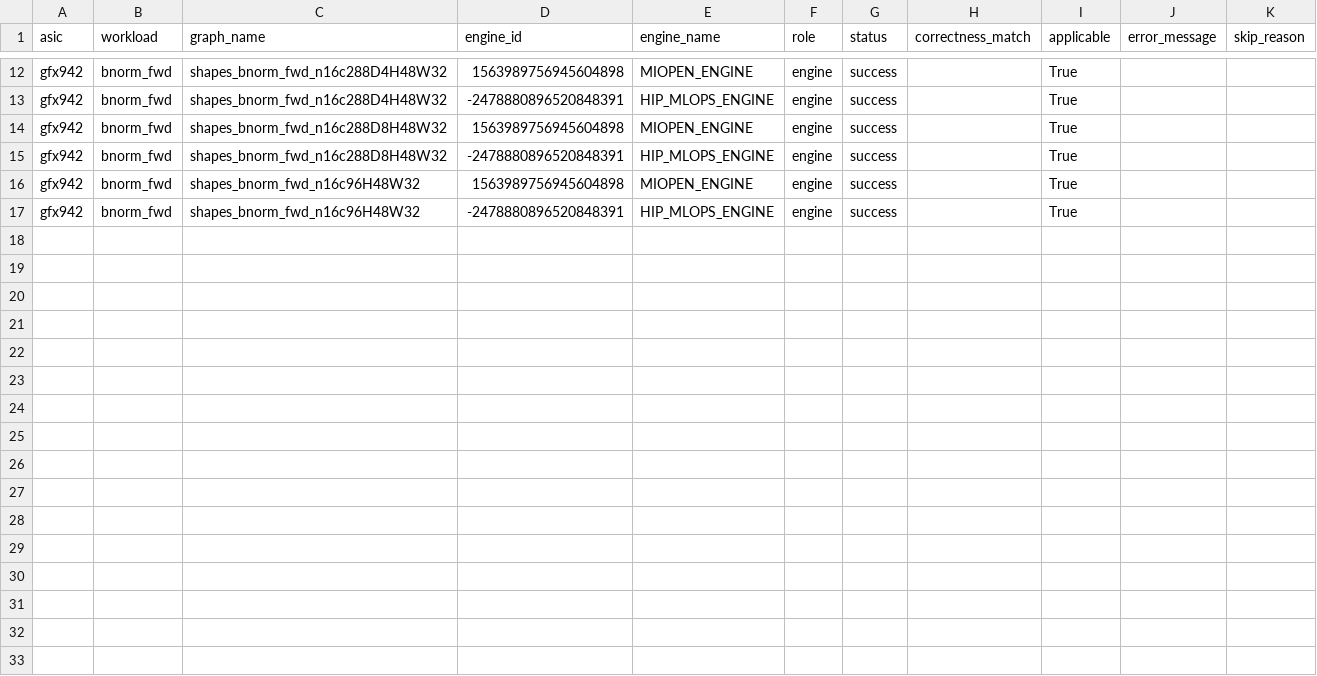
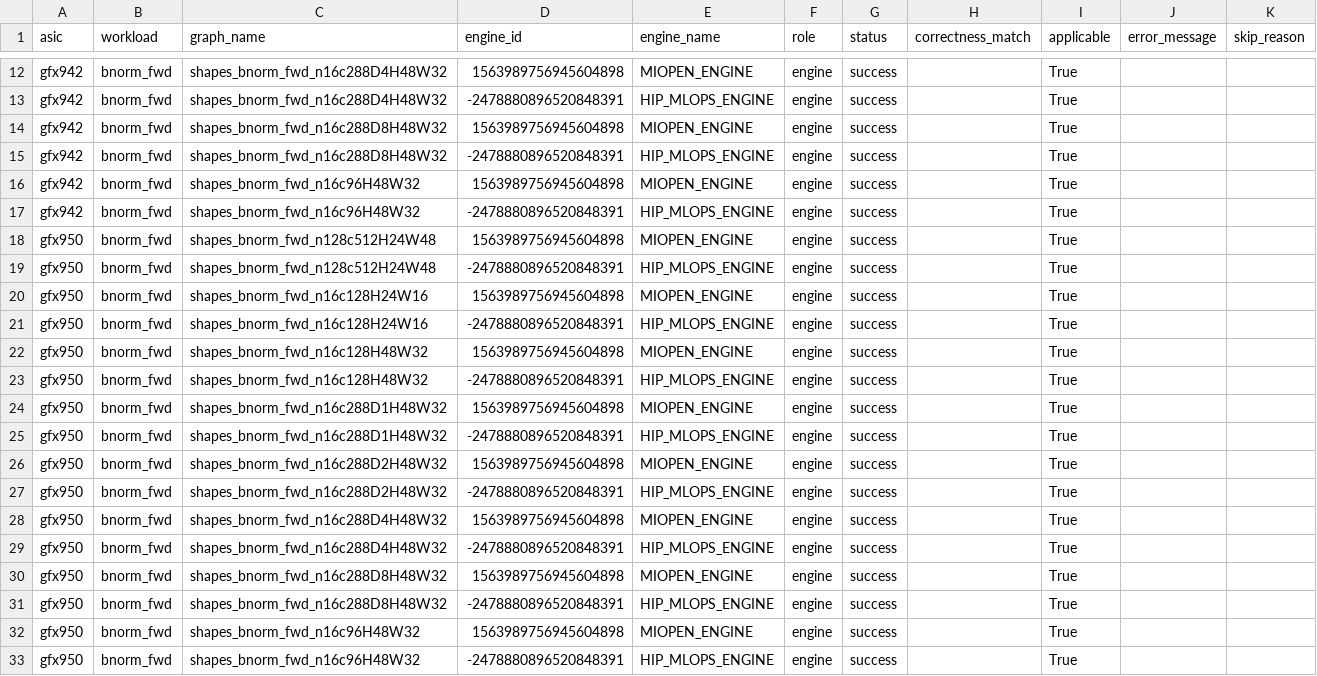
Before and after one commit to ROCm/dnn-benchmarking, a CSV file: applicability_results/by_workload/bnorm_fwd.csv, drawn as a sheet; only a part is shown, gaps mark what is left out; the diff names each change by its address in the sheet, - before the commit and + after, or states it on an @@ line.

```diff
--- a/applicability_results/by_workload/bnorm_fwd.csv
+++ b/applicability_results/by_workload/bnorm_fwd.csv
+row 18: gfx950 | bnorm_fwd | shapes_bnorm_fwd_n128c512H24W48 | 1563989756945604898 | MIOPEN_ENGINE | engine | success |  | True
+row 19: gfx950 | bnorm_fwd | shapes_bnorm_fwd_n128c512H24W48 | -2478880896520848391 | HIP_MLOPS_ENGINE | engine | success |  | True
+row 20: gfx950 | bnorm_fwd | shapes_bnorm_fwd_n16c128H24W16 | 1563989756945604898 | MIOPEN_ENGINE | engine | success |  | True
+row 21: gfx950 | bnorm_fwd | shapes_bnorm_fwd_n16c128H24W16 | -2478880896520848391 | HIP_MLOPS_ENGINE | engine | success |  | True
+row 22: gfx950 | bnorm_fwd | shapes_bnorm_fwd_n16c128H48W32 | 1563989756945604898 | MIOPEN_ENGINE | engine | success |  | True
+row 23: gfx950 | bnorm_fwd | shapes_bnorm_fwd_n16c128H48W32 | -2478880896520848391 | HIP_MLOPS_ENGINE | engine | success |  | True
+row 24: gfx950 | bnorm_fwd | shapes_bnorm_fwd_n16c288D1H48W32 | 1563989756945604898 | MIOPEN_ENGINE | engine | success |  | True
+row 25: gfx950 | bnorm_fwd | shapes_bnorm_fwd_n16c288D1H48W32 | -2478880896520848391 | HIP_MLOPS_ENGINE | engine | success |  | True
+row 26: gfx950 | bnorm_fwd | shapes_bnorm_fwd_n16c288D2H48W32 | 1563989756945604898 | MIOPEN_ENGINE | engine | success |  | True
+row 27: gfx950 | bnorm_fwd | shapes_bnorm_fwd_n16c288D2H48W32 | -2478880896520848391 | HIP_MLOPS_ENGINE | engine | success |  | True
+row 28: gfx950 | bnorm_fwd | shapes_bnorm_fwd_n16c288D4H48W32 | 1563989756945604898 | MIOPEN_ENGINE | engine | success |  | True
+row 29: gfx950 | bnorm_fwd | shapes_bnorm_fwd_n16c288D4H48W32 | -2478880896520848391 | HIP_MLOPS_ENGINE | engine | success |  | True
+row 30: gfx950 | bnorm_fwd | shapes_bnorm_fwd_n16c288D8H48W32 | 1563989756945604898 | MIOPEN_ENGINE | engine | success |  | True
+row 31: gfx950 | bnorm_fwd | shapes_bnorm_fwd_n16c288D8H48W32 | -2478880896520848391 | HIP_MLOPS_ENGINE | engine | success |  | True
+row 32: gfx950 | bnorm_fwd | shapes_bnorm_fwd_n16c96H48W32 | 1563989756945604898 | MIOPEN_ENGINE | engine | success |  | True
+row 33: gfx950 | bnorm_fwd | shapes_bnorm_fwd_n16c96H48W32 | -2478880896520848391 | HIP_MLOPS_ENGINE | engine | success |  | True
```
Also changed, not shown: applicability_results/by_workload/INDEX.csv, applicability_results/by_workload/bnorm_backward.csv, 34 other files.
